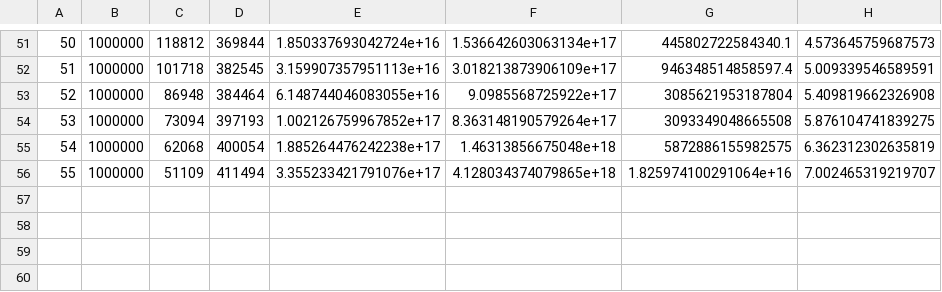
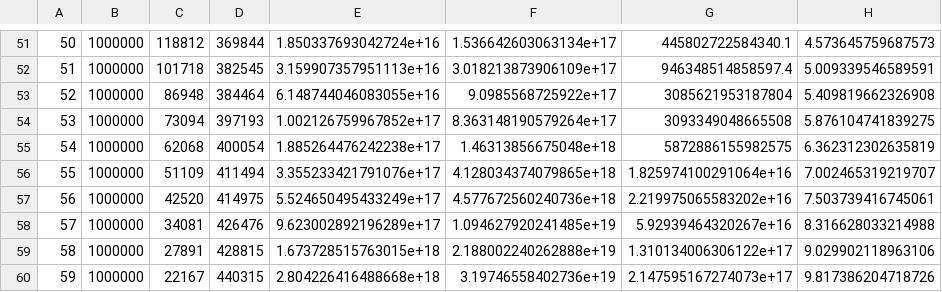
Before and after one commit to clausecker/24puzzle, a CSV file: doc/spheresamples/fsm.csv, drawn as a sheet; only a part is shown, gaps mark what is left out; the diff names each change by its address in the sheet, - before the commit and + after, or states it on an @@ line.

Commit message:
doc/spheresamples: add more output for sampling yield

```diff
--- a/doc/spheresamples/fsm.csv
+++ b/doc/spheresamples/fsm.csv
+row 57: 56 | 1000000 | 42520 | 414975 | 5.524650495433249e+17 | 4.577672560240736e+18 | 2.219975065583202e+16 | 7.503739416745061
+row 58: 57 | 1000000 | 34081 | 426476 | 9.623002892196289e+17 | 1.094627920241485e+19 | 5.92939464320267e+16 | 8.316628033214988
+row 59: 58 | 1000000 | 27891 | 428815 | 1.673728515763015e+18 | 2.188002240262888e+19 | 1.310134006306122e+17 | 9.029902118963106
+row 60: 59 | 1000000 | 22167 | 440315 | 2.804226416488668e+18 | 3.19746558402736e+19 | 2.147595167274073e+17 | 9.817386204718726
```
Also changed, not shown: doc/spheresamples/mfsm.csv, doc/spheresamples/nofsm.csv.
